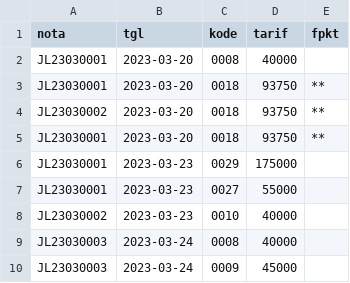
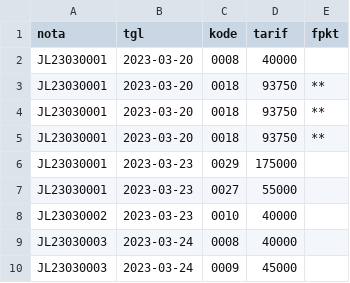
Before and after one commit to rosidrr/dataset, a CSV file: penjualanqueenbrows.csv, drawn as a sheet; only a part is shown.

Commit message:
Update penjualanqueenbrows.csv

```diff
--- a/penjualanqueenbrows.csv
+++ b/penjualanqueenbrows.csv
@@ -3,3 +3,3 @@
 "JL23030001","2023-03-20","0018","93750","**"
-"JL23030002","2023-03-20","0018","93750","**"
+"JL23030001","2023-03-20","0018","93750","**"
 "JL23030001","2023-03-20","0018","93750","**"
```
